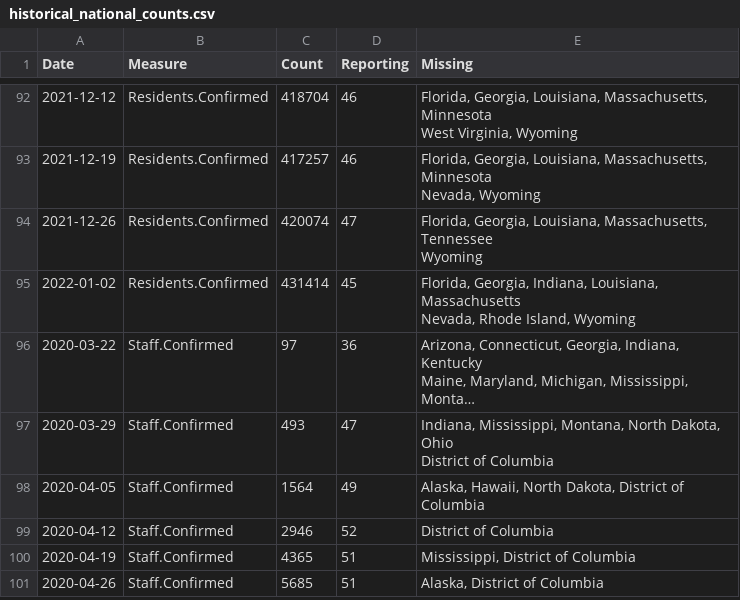
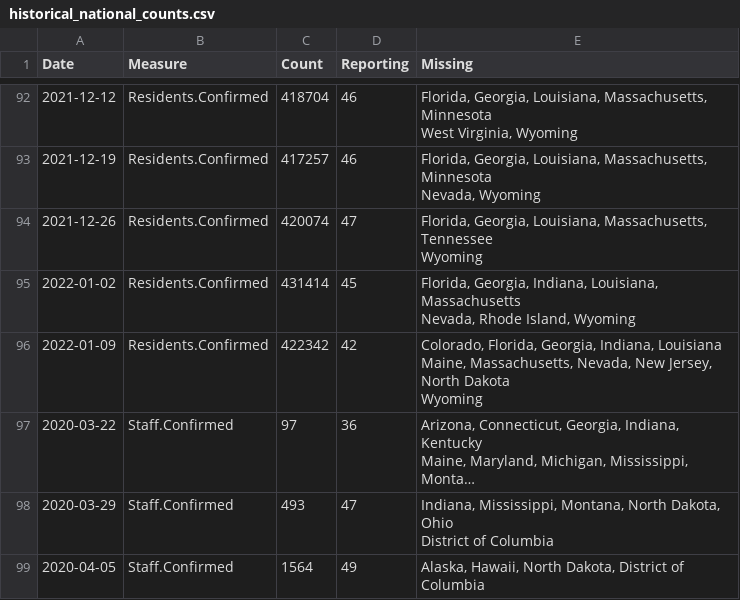
Before and after one commit to uclalawcovid19behindbars/data, a CSV file: historical-data/historical_national_counts.csv, drawn as a sheet; only a part is shown, gaps mark what is left out; the shorter side is filled out with more unchanged rows; long unchanged cells end in …; ↵ is a line break in a cell; the diff covers the shown part only; the diff names each change by its address in the sheet, - before the commit and + after, or states it on an @@ line.

```diff
--- a/historical-data/historical_national_counts.csv
+++ b/historical-data/historical_national_counts.csv
+row 96: 2022-01-09 | Residents.Confirmed | 422342 | 42 | Colorado, Florida, Georgia, Indiana, Louisiana ↵ Maine, Massachusetts, Nevada, New Jersey, North Dakota ↵ Wyoming
```
Also changed, not shown: 6 added rows elsewhere in this file, historical-data/historical_state_counts.csv, latest-data/latest_facility_counts.csv, 4 other files.
